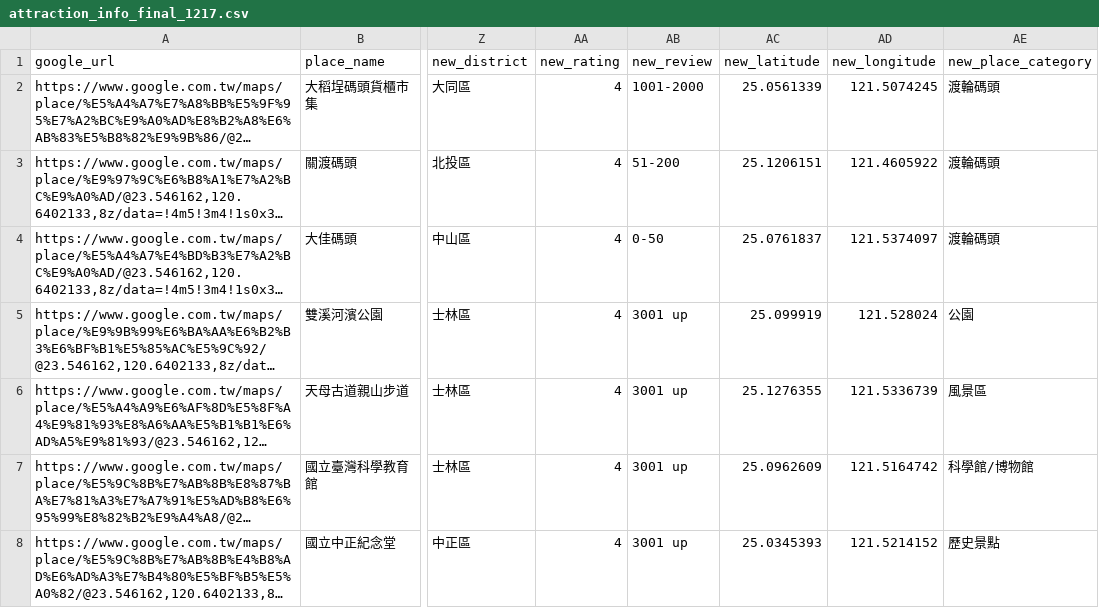
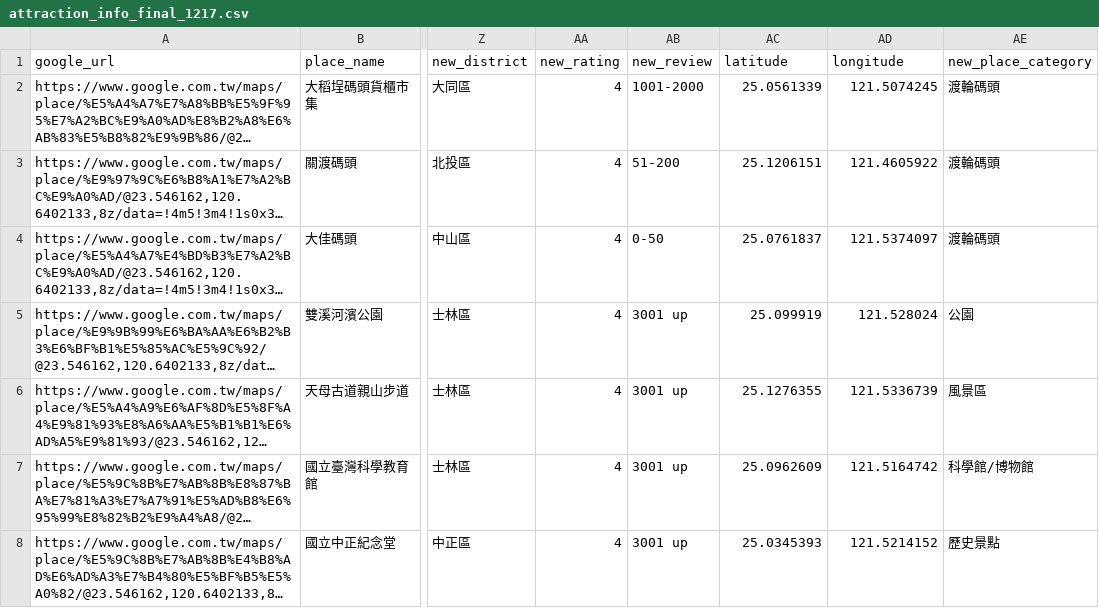
Before and after one commit to DAMA1011/FinalReport, a CSV file: csv/attraction_info_final_1217.csv, drawn as a sheet; only a part is shown, gaps mark what is left out; long unchanged cells end in …; the diff names each change by its address in the sheet, - before the commit and + after, or states it on an @@ line.

Commit message:
20221223

```diff
--- a/csv/attraction_info_final_1217.csv
+++ b/csv/attraction_info_final_1217.csv
-AC1: new_latitude
+AC1: latitude
-AD1: new_longitude
+AD1: longitude
```
